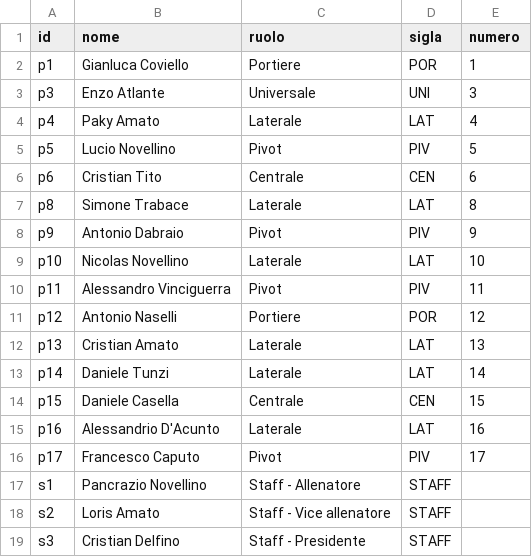
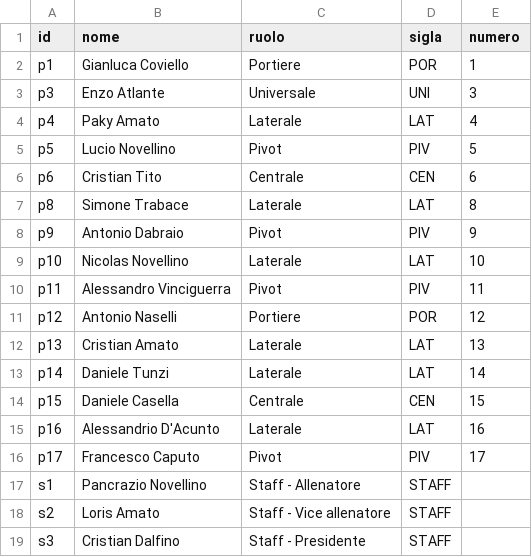
Before and after one commit to darmise/site, a CSV file: data/foglio-rosa.csv, drawn as a sheet.

Commit message:
vv

```diff
--- a/data/foglio-rosa.csv
+++ b/data/foglio-rosa.csv
@@ -18,2 +18,2 @@ s1,Pancrazio Novellino,Staff - Allenatore,STAFF,
 s2,Loris Amato,Staff - Vice allenatore,STAFF,
-s3,Cristian Delfino,Staff - Presidente,STAFF,
+s3,Cristian Dalfino,Staff - Presidente,STAFF,
```
